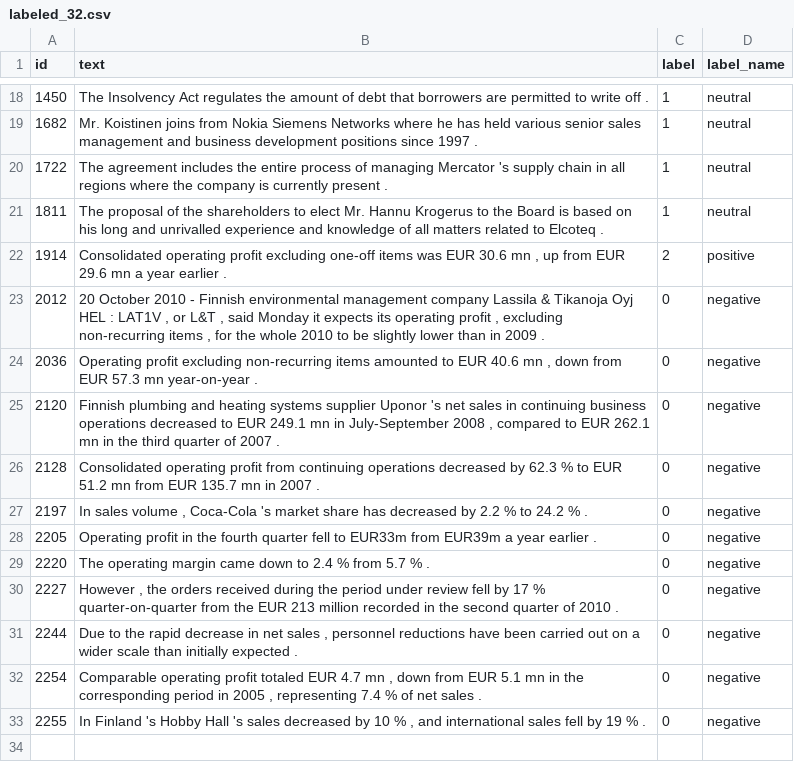
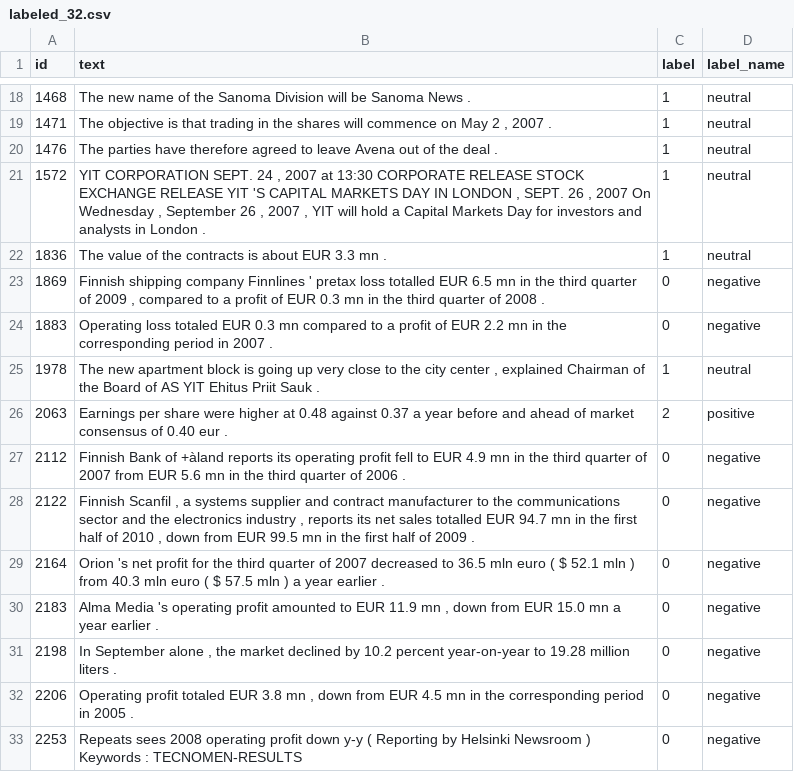
Before and after one commit to cherrylchico/advanced_nlp, a CSV file: data/labeled_32.csv, drawn as a sheet; only a part is shown, gaps mark what is left out; the diff covers the shown part only.

```diff
--- a/data/labeled_32.csv
+++ b/data/labeled_32.csv
@@ -18,16 +18,16 @@ id,text,label,label_name
-1450,The Insolvency Act regulates the amount of debt that borrowers are permitted to write off .,1,neutral
-1682,Mr. Koistinen joins from Nokia Siemens Networks where he has held various senior sales management and business development positions since 1997 .,1,neutral
-1722,The agreement includes the entire process of managing Mercator 's supply chain in all regions where the company is currently present .,1,neutral
-1811,The proposal of the shareholders to elect Mr. Hannu Krogerus to the Board is based on his long and unrivalled experience and knowledge of all matters related to Elcoteq .,1,neutral
-1914,"Consolidated operating profit excluding one-off items was EUR 30.6 mn , up from EUR 29.6 mn a year earlier .",2,positive
-2012,"20 October 2010 - Finnish environmental management company Lassila & Tikanoja Oyj HEL : LAT1V , or L&T , said Monday it expects its operating profit , excluding non-recurring items , for the whole 2010 to be slightly lower than in 2009 .",0,negative
-2036,"Operating profit excluding non-recurring items amounted to EUR 40.6 mn , down from EUR 57.3 mn year-on-year .",0,negative
-2120,"Finnish plumbing and heating systems supplier Uponor 's net sales in continuing business operations decreased to EUR 249.1 mn in July-September 2008 , compared to EUR 262.1 mn in the third quarter of 2007 .",0,negative
-2128,Consolidated operating profit from continuing operations decreased by 62.3 % to EUR 51.2 mn from EUR 135.7 mn in 2007 .,0,negative
-2197,"In sales volume , Coca-Cola 's market share has decreased by 2.2 % to 24.2 % .",0,negative
-2205,Operating profit in the fourth quarter fell to EUR33m from EUR39m a year earlier .,0,negative
-2220,The operating margin came down to 2.4 % from 5.7 % .,0,negative
-2227,"However , the orders received during the period under review fell by 17 % quarter-on-quarter from the EUR 213 million recorded in the second quarter of 2010 .",0,negative
-2244,"Due to the rapid decrease in net sales , personnel reductions have been carried out on a wider scale than initially expected .",0,negative
-2254,"Comparable operating profit totaled EUR 4.7 mn , down from EUR 5.1 mn in the corresponding period in 2005 , representing 7.4 % of net sales .",0,negative
-2255,"In Finland 's Hobby Hall 's sales decreased by 10 % , and international sales fell by 19 % .",0,negative
+1468,The new name of the Sanoma Division will be Sanoma News .,1,neutral
+1471,"The objective is that trading in the shares will commence on May 2 , 2007 .",1,neutral
+1476,The parties have therefore agreed to leave Avena out of the deal .,1,neutral
+1572,"YIT CORPORATION SEPT. 24 , 2007 at 13:30 CORPORATE RELEASE STOCK EXCHANGE RELEASE YIT 'S CAPITAL MARKETS DAY IN LONDON , SEPT. 26 , 2007 On Wednesday , September 26 , 2007 , YIT will hold a Capital Markets Day for investors and analysts in London .",1,neutral
+1836,The value of the contracts is about EUR 3.3 mn .,1,neutral
+1869,"Finnish shipping company Finnlines ' pretax loss totalled EUR 6.5 mn in the third quarter of 2009 , compared to a profit of EUR 0.3 mn in the third quarter of 2008 .",0,negative
+1883,Operating loss totaled EUR 0.3 mn compared to a profit of EUR 2.2 mn in the corresponding period in 2007 .,0,negative
+1978,"The new apartment block is going up very close to the city center , explained Chairman of the Board of AS YIT Ehitus Priit Sauk .",1,neutral
+2063,Earnings per share were higher at 0.48 against 0.37 a year before and ahead of market consensus of 0.40 eur .,2,positive
+2112,Finnish Bank of +àland reports its operating profit fell to EUR 4.9 mn in the third quarter of 2007 from EUR 5.6 mn in the third quarter of 2006 .,0,negative
+2122,"Finnish Scanfil , a systems supplier and contract manufacturer to the communications sector and the electronics industry , reports its net sales totalled EUR 94.7 mn in the first half of 2010 , down from EUR 99.5 mn in the first half of 2009 .",0,negative
+2164,Orion 's net profit for the third quarter of 2007 decreased to 36.5 mln euro ( $ 52.1 mln ) from 40.3 mln euro ( $ 57.5 mln ) a year earlier .,0,negative
+2183,"Alma Media 's operating profit amounted to EUR 11.9 mn , down from EUR 15.0 mn a year earlier .",0,negative
+2198,"In September alone , the market declined by 10.2 percent year-on-year to 19.28 million liters .",0,negative
+2206,"Operating profit totaled EUR 3.8 mn , down from EUR 4.5 mn in the corresponding period in 2005 .",0,negative
+2253,Repeats sees 2008 operating profit down y-y ( Reporting by Helsinki Newsroom ) Keywords : TECNOMEN-RESULTS,0,negative
```
Also changed, not shown: 4 added rows, 4 removed rows and 24 edited cells elsewhere in this file, data/test.csv, data/train.csv, 8 other files.
